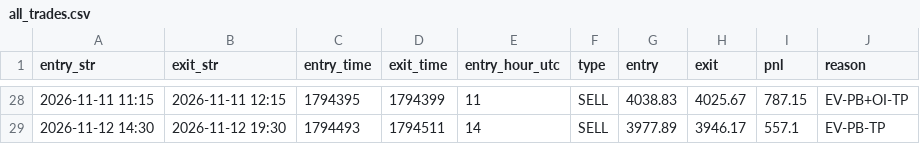
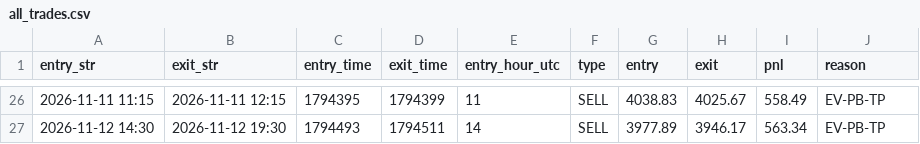
Before and after one commit to khankatan/xauusd-quant-dashboard, a CSV file: data/all_trades.csv, drawn as a sheet; only a part is shown, gaps mark what is left out; the diff covers the shown part only.

```diff
--- a/data/all_trades.csv
+++ b/data/all_trades.csv
@@ -28,2 +26,2 @@ entry_str,exit_str,entry_time,exit_time,entry_hour_utc,type,entry,exit,pnl,reaso
-2026-11-11 11:15,2026-11-11 12:15,1794395,1794399,11,SELL,4038.83,4025.67,787.15,EV-PB+OI-TP
-2026-11-12 14:30,2026-11-12 19:30,1794493,1794511,14,SELL,3977.89,3946.17,557.1,EV-PB-TP
+2026-11-11 11:15,2026-11-11 12:15,1794395,1794399,11,SELL,4038.83,4025.67,558.49,EV-PB-TP
+2026-11-12 14:30,2026-11-12 19:30,1794493,1794511,14,SELL,3977.89,3946.17,563.34,EV-PB-TP
```
Also changed, not shown: 2 removed rows and 29 edited cells elsewhere in this file, 1 other file.
